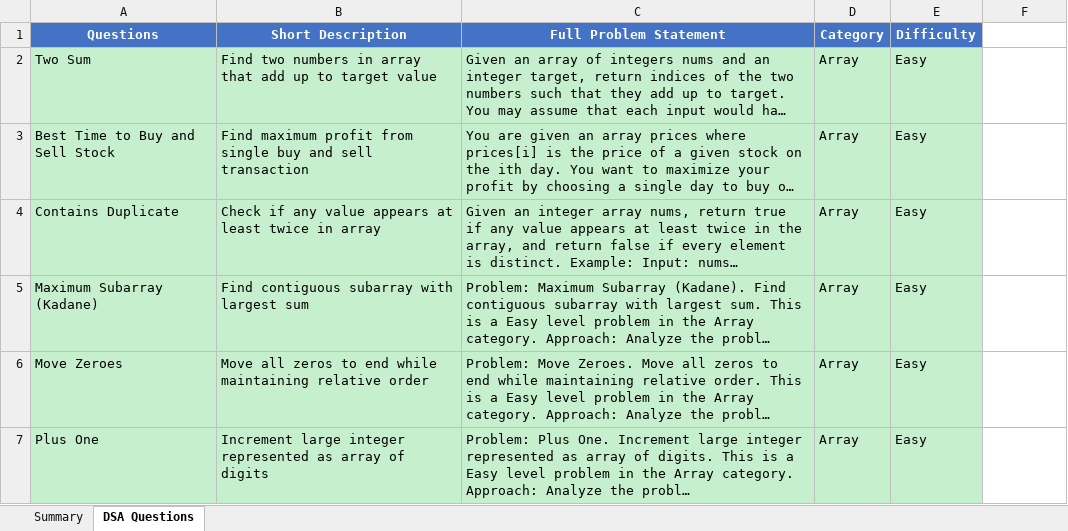
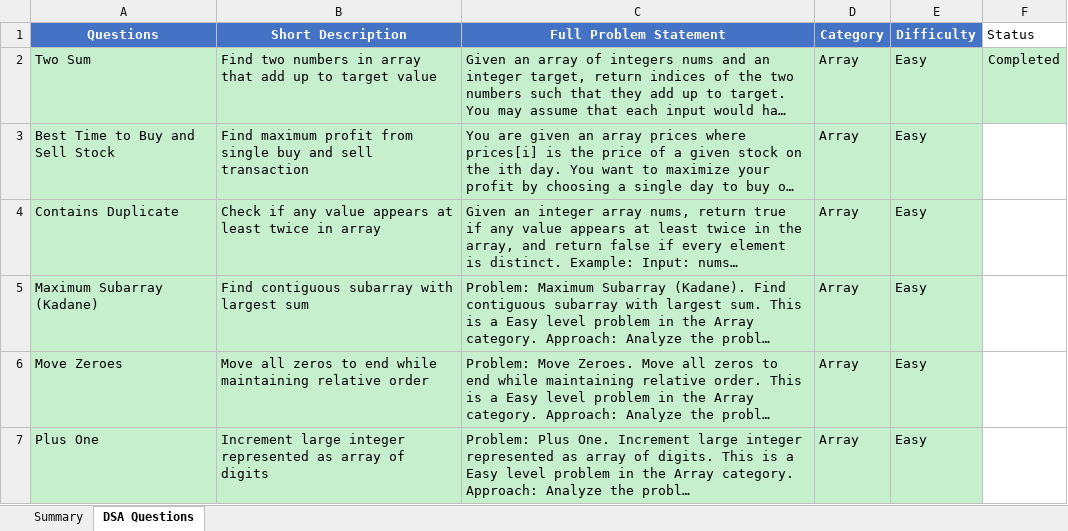
Before and after one commit to ShyGuy15202/Learning-DSA-in-JS, an Excel workbook: dsa_questions_all_450_enhanced.xlsx, sheet DSA Questions, drawn as a sheet; only a part is shown; long unchanged cells end in …; values as stored, in another font and other column widths than the file's, no borders; the diff names each change by its address in the sheet, - before the commit and + after, or states it on an @@ line.

Commit message:
Array Question 1 Completed

```diff
--- a/dsa_questions_all_450_enhanced.xlsx (sheet DSA Questions)
+++ b/dsa_questions_all_450_enhanced.xlsx (sheet DSA Questions)
-F1: (empty)
+F1: Status
-F2 (Status): (empty)
+F2 (Status): Completed
-F2 fill: none
+F2 fill: #C6EFCE
```
